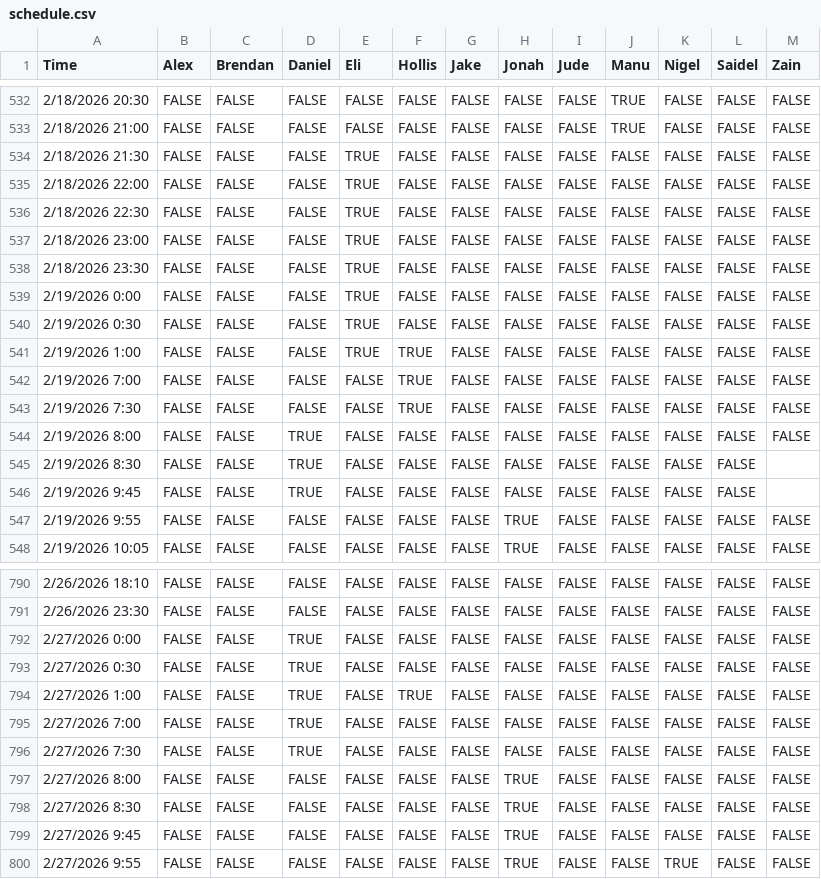
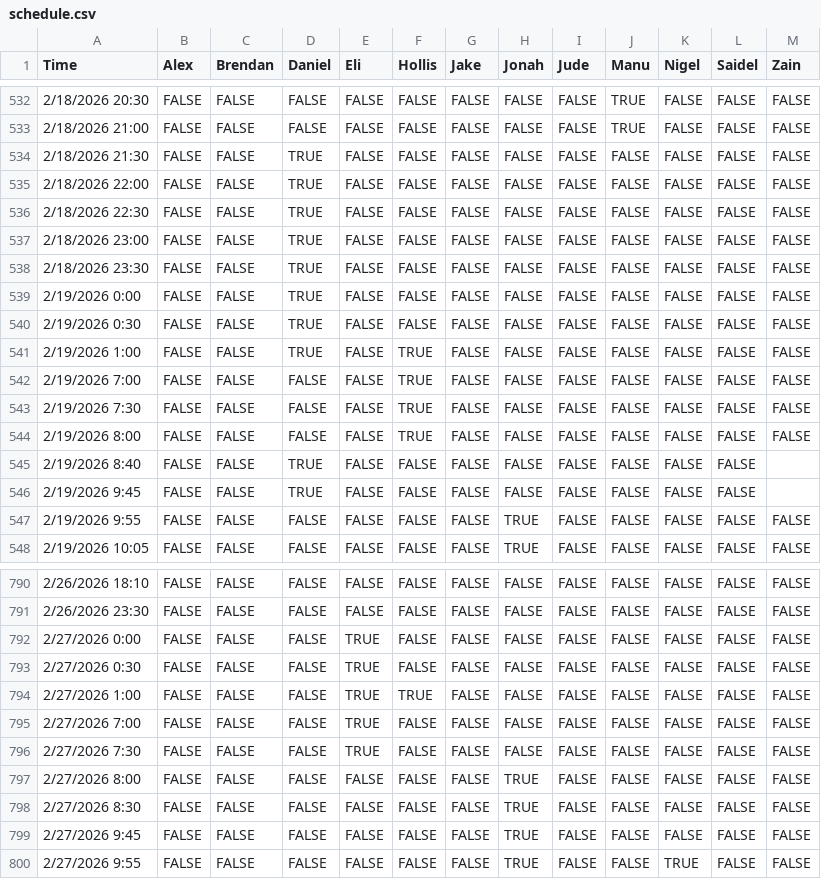
Before and after one commit to JazzyJonah/UNC-Tenting-2026, a CSV file: data/schedule.csv, drawn as a sheet; only a part is shown, gaps mark what is left out.

Commit message:
Add files via upload

```diff
--- a/data/schedule.csv
+++ b/data/schedule.csv
@@ -533,14 +533,14 @@ Time,Alex,Brendan,Daniel,Eli,Hollis,Jake,Jonah,Jude,Manu,Nigel,Saidel,Zain
 2/18/2026 21:00,FALSE,FALSE,FALSE,FALSE,FALSE,FALSE,FALSE,FALSE,TRUE,FALSE,FALSE,FALSE
-2/18/2026 21:30,FALSE,FALSE,FALSE,TRUE,FALSE,FALSE,FALSE,FALSE,FALSE,FALSE,FALSE,FALSE
-2/18/2026 22:00,FALSE,FALSE,FALSE,TRUE,FALSE,FALSE,FALSE,FALSE,FALSE,FALSE,FALSE,FALSE
-2/18/2026 22:30,FALSE,FALSE,FALSE,TRUE,FALSE,FALSE,FALSE,FALSE,FALSE,FALSE,FALSE,FALSE
-2/18/2026 23:00,FALSE,FALSE,FALSE,TRUE,FALSE,FALSE,FALSE,FALSE,FALSE,FALSE,FALSE,FALSE
-2/18/2026 23:30,FALSE,FALSE,FALSE,TRUE,FALSE,FALSE,FALSE,FALSE,FALSE,FALSE,FALSE,FALSE
-2/19/2026 0:00,FALSE,FALSE,FALSE,TRUE,FALSE,FALSE,FALSE,FALSE,FALSE,FALSE,FALSE,FALSE
-2/19/2026 0:30,FALSE,FALSE,FALSE,TRUE,FALSE,FALSE,FALSE,FALSE,FALSE,FALSE,FALSE,FALSE
-2/19/2026 1:00,FALSE,FALSE,FALSE,TRUE,TRUE,FALSE,FALSE,FALSE,FALSE,FALSE,FALSE,FALSE
+2/18/2026 21:30,FALSE,FALSE,TRUE,FALSE,FALSE,FALSE,FALSE,FALSE,FALSE,FALSE,FALSE,FALSE
+2/18/2026 22:00,FALSE,FALSE,TRUE,FALSE,FALSE,FALSE,FALSE,FALSE,FALSE,FALSE,FALSE,FALSE
+2/18/2026 22:30,FALSE,FALSE,TRUE,FALSE,FALSE,FALSE,FALSE,FALSE,FALSE,FALSE,FALSE,FALSE
+2/18/2026 23:00,FALSE,FALSE,TRUE,FALSE,FALSE,FALSE,FALSE,FALSE,FALSE,FALSE,FALSE,FALSE
+2/18/2026 23:30,FALSE,FALSE,TRUE,FALSE,FALSE,FALSE,FALSE,FALSE,FALSE,FALSE,FALSE,FALSE
+2/19/2026 0:00,FALSE,FALSE,TRUE,FALSE,FALSE,FALSE,FALSE,FALSE,FALSE,FALSE,FALSE,FALSE
+2/19/2026 0:30,FALSE,FALSE,TRUE,FALSE,FALSE,FALSE,FALSE,FALSE,FALSE,FALSE,FALSE,FALSE
+2/19/2026 1:00,FALSE,FALSE,TRUE,FALSE,TRUE,FALSE,FALSE,FALSE,FALSE,FALSE,FALSE,FALSE
 2/19/2026 7:00,FALSE,FALSE,FALSE,FALSE,TRUE,FALSE,FALSE,FALSE,FALSE,FALSE,FALSE,FALSE
 2/19/2026 7:30,FALSE,FALSE,FALSE,FALSE,TRUE,FALSE,FALSE,FALSE,FALSE,FALSE,FALSE,FALSE
-2/19/2026 8:00,FALSE,FALSE,TRUE,FALSE,FALSE,FALSE,FALSE,FALSE,FALSE,FALSE,FALSE,FALSE
-2/19/2026 8:30,FALSE,FALSE,TRUE,FALSE,FALSE,FALSE,FALSE,FALSE,FALSE,FALSE,FALSE,
+2/19/2026 8:00,FALSE,FALSE,FALSE,FALSE,TRUE,FALSE,FALSE,FALSE,FALSE,FALSE,FALSE,FALSE
+2/19/2026 8:40,FALSE,FALSE,TRUE,FALSE,FALSE,FALSE,FALSE,FALSE,FALSE,FALSE,FALSE,
 2/19/2026 9:45,FALSE,FALSE,TRUE,FALSE,FALSE,FALSE,FALSE,FALSE,FALSE,FALSE,FALSE,
@@ -791,7 +791,7 @@ Time,Alex,Brendan,Daniel,Eli,Hollis,Jake,Jonah,Jude,Manu,Nigel,Saidel,Zain
 2/26/2026 23:30,FALSE,FALSE,FALSE,FALSE,FALSE,FALSE,FALSE,FALSE,FALSE,FALSE,FALSE,FALSE
-2/27/2026 0:00,FALSE,FALSE,TRUE,FALSE,FALSE,FALSE,FALSE,FALSE,FALSE,FALSE,FALSE,FALSE
-2/27/2026 0:30,FALSE,FALSE,TRUE,FALSE,FALSE,FALSE,FALSE,FALSE,FALSE,FALSE,FALSE,FALSE
-2/27/2026 1:00,FALSE,FALSE,TRUE,FALSE,TRUE,FALSE,FALSE,FALSE,FALSE,FALSE,FALSE,FALSE
-2/27/2026 7:00,FALSE,FALSE,TRUE,FALSE,FALSE,FALSE,FALSE,FALSE,FALSE,FALSE,FALSE,FALSE
-2/27/2026 7:30,FALSE,FALSE,TRUE,FALSE,FALSE,FALSE,FALSE,FALSE,FALSE,FALSE,FALSE,FALSE
+2/27/2026 0:00,FALSE,FALSE,FALSE,TRUE,FALSE,FALSE,FALSE,FALSE,FALSE,FALSE,FALSE,FALSE
+2/27/2026 0:30,FALSE,FALSE,FALSE,TRUE,FALSE,FALSE,FALSE,FALSE,FALSE,FALSE,FALSE,FALSE
+2/27/2026 1:00,FALSE,FALSE,FALSE,TRUE,TRUE,FALSE,FALSE,FALSE,FALSE,FALSE,FALSE,FALSE
+2/27/2026 7:00,FALSE,FALSE,FALSE,TRUE,FALSE,FALSE,FALSE,FALSE,FALSE,FALSE,FALSE,FALSE
+2/27/2026 7:30,FALSE,FALSE,FALSE,TRUE,FALSE,FALSE,FALSE,FALSE,FALSE,FALSE,FALSE,FALSE
 2/27/2026 8:00,FALSE,FALSE,FALSE,FALSE,FALSE,FALSE,TRUE,FALSE,FALSE,FALSE,FALSE,FALSE
```
